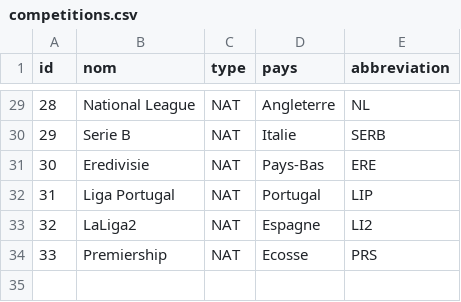
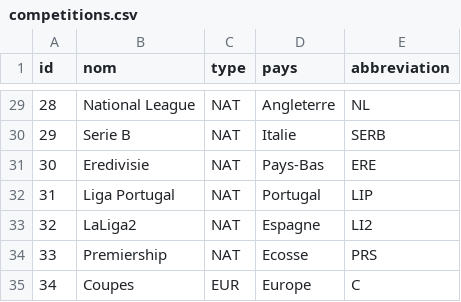
Before and after one commit to mroignant598/expert_du_canape, a CSV file: csv/competitions.csv, drawn as a sheet; only a part is shown, gaps mark what is left out; the diff names each change by its address in the sheet, - before the commit and + after, or states it on an @@ line.

```diff
--- a/csv/competitions.csv
+++ b/csv/competitions.csv
+row 35: 34 | Coupes | EUR | Europe | C
```
Also changed, not shown: csv/saisons.csv, 7 other files.
